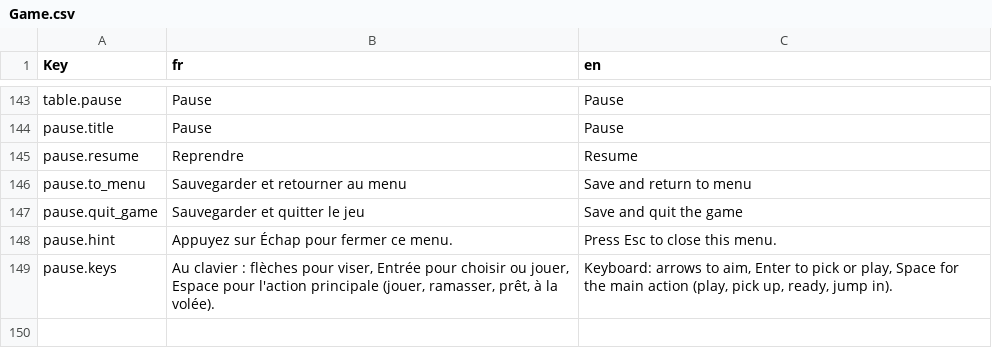
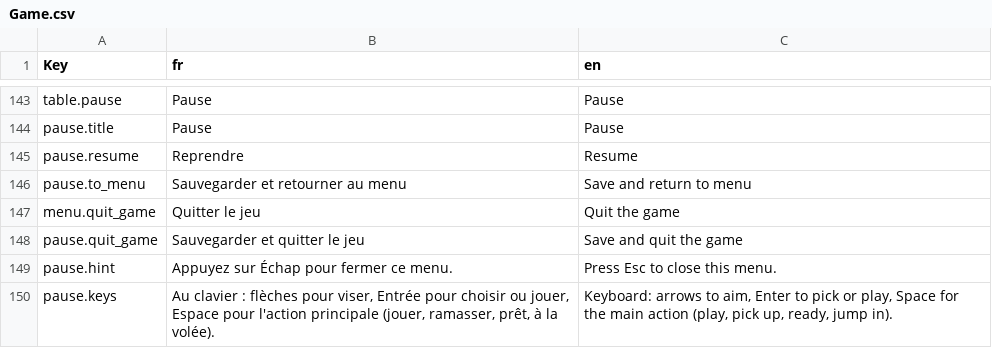
Before and after one commit to Makushimu14/CaSentLeSoufre, a CSV file: Assets/Localization/Source/Game.csv, drawn as a sheet; only a part is shown, gaps mark what is left out; the diff names each change by its address in the sheet, - before the commit and + after, or states it on an @@ line.

```diff
--- a/Assets/Localization/Source/Game.csv
+++ b/Assets/Localization/Source/Game.csv
+row 147: menu.quit_game | Quitter le jeu | Quit the game
```
Also changed, not shown: 10 other files.
